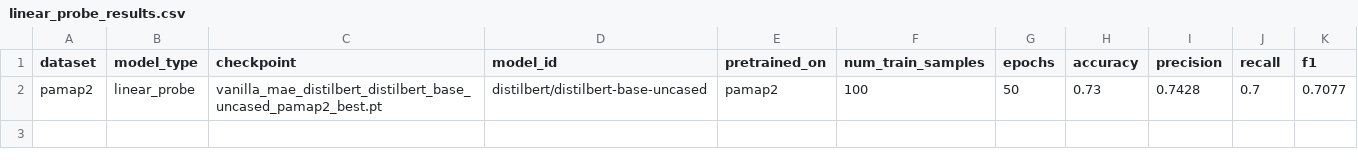
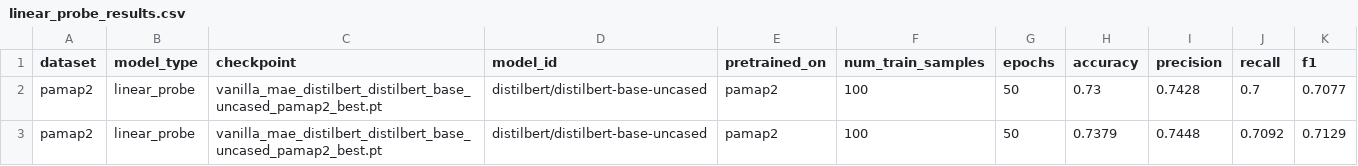
Before and after one commit to jlstdio/DNN-Learning-Method-Baseline-Implementation, a CSV file: downstream_task/results/linear_probe_vanilla_mae_pamap2/linear_probe_results.csv, drawn as a sheet.

Commit message:
all the result done

```diff
--- a/downstream_task/results/linear_probe_vanilla_mae_pamap2/linear_probe_results.csv
+++ b/downstream_task/results/linear_probe_vanilla_mae_pamap2/linear_probe_results.csv
@@ -2 +2,2 @@ dataset,model_type,checkpoint,model_id,pretrained_on,num_train_samples,epochs,ac
 pamap2,linear_probe,vanilla_mae_distilbert_distilbert_base_uncased_pamap2_best.pt,distilbert/distilbert-base-uncased,pamap2,100,50,0.73,0.7428,0.7,0.7077
+pamap2,linear_probe,vanilla_mae_distilbert_distilbert_base_uncased_pamap2_best.pt,distilbert/distilbert-base-uncased,pamap2,100,50,0.7379,0.7448,0.7092,0.7129
```
Also changed, not shown: downstream_task/results/linear_probe_cmc_pamap2/linear_probe_results.csv, downstream_task/results/linear_probe_phymask_pamap2/linear_probe_results.csv, 5 other files.
